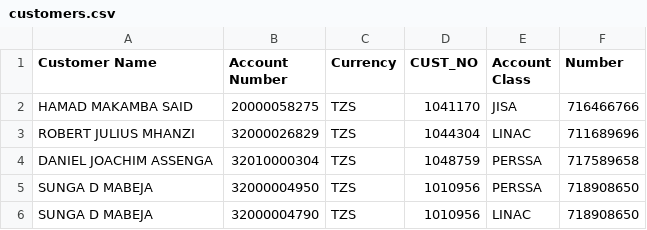
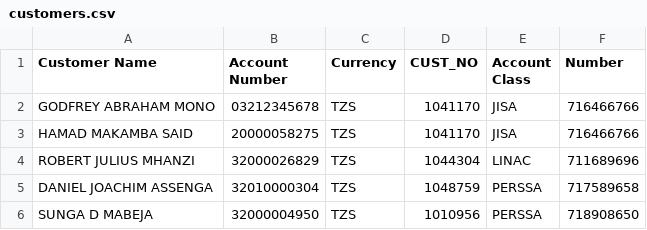
Before and after one commit to crownvalz/journal, a CSV file: customers.csv, drawn as a sheet; only a part is shown; the shorter side is filled out with more unchanged rows.

```diff
--- a/customers.csv
+++ b/customers.csv
@@ -1,2 +1,3 @@
 Customer Name,Account Number,Currency,CUST_NO,Account Class,Number
+GODFREY ABRAHAM MONO,03212345678,TZS,1041170,JISA,716466766
 HAMAD MAKAMBA SAID,20000058275,TZS,1041170,JISA,716466766
```
Also changed, not shown: 9 other files.
